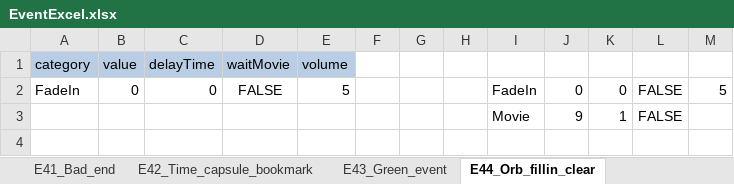
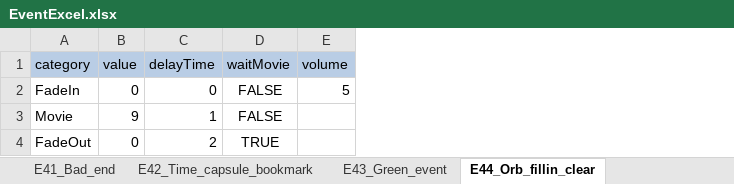
Before and after one commit to swulafi1103/CatEarsShota, an Excel workbook: CatEarsShota/Assets/Excel/EventExcel.xlsx, sheet E44_Orb_fillin_clear, drawn as a sheet; values as stored, in another font and other column widths than the file's, no borders; removed rows and columns are numbered as before the commit, all else as after; the diff names each change by its address in the sheet, - before the commit and + after, or states it on an @@ line.

```diff
--- a/CatEarsShota/Assets/Excel/EventExcel.xlsx (sheet E44_Orb_fillin_clear)
+++ b/CatEarsShota/Assets/Excel/EventExcel.xlsx (sheet E44_Orb_fillin_clear)
-column F, empty
-column G, empty
-column H, empty
-column I, rows 2-3: FadeIn | Movie
-column J, rows 2-3: 0 | 9
-column K, rows 2-3: 0 | 1
-column L, rows 2-3: FALSE | FALSE
-column M, row 2: 5
-A3 (category): (empty)
+A3 (category): Movie
-B3 (value): (empty)
+B3 (value): 9
-C3 (delayTime): (empty)
+C3 (delayTime): 1
-D3 (waitMovie): (empty)
+D3 (waitMovie): FALSE
+row 4: FadeOut | 0 | 2 | TRUE
```
Also changed, not shown: sheet E35_Mushroom_plant2_past, sheet E34_Timecapsule_bookmark_buried, sheet E43_Green_event, sheet E39_Blue_event, sheet E23_MiniGame2_clear, sheet E32_Apparatus_on_past, 13 more sheets, 1 other file.
